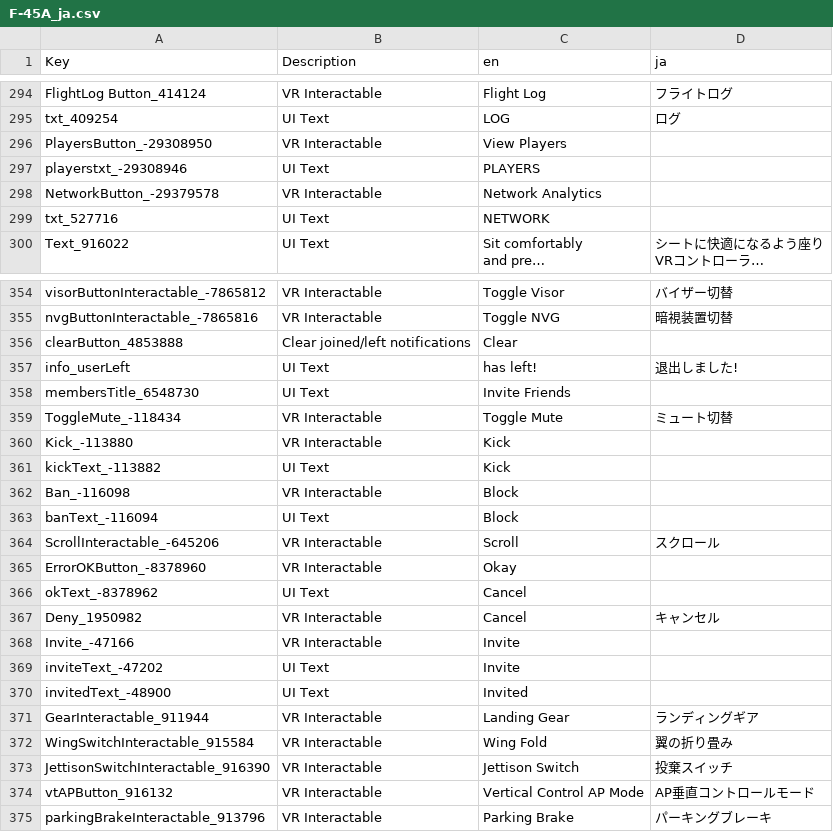
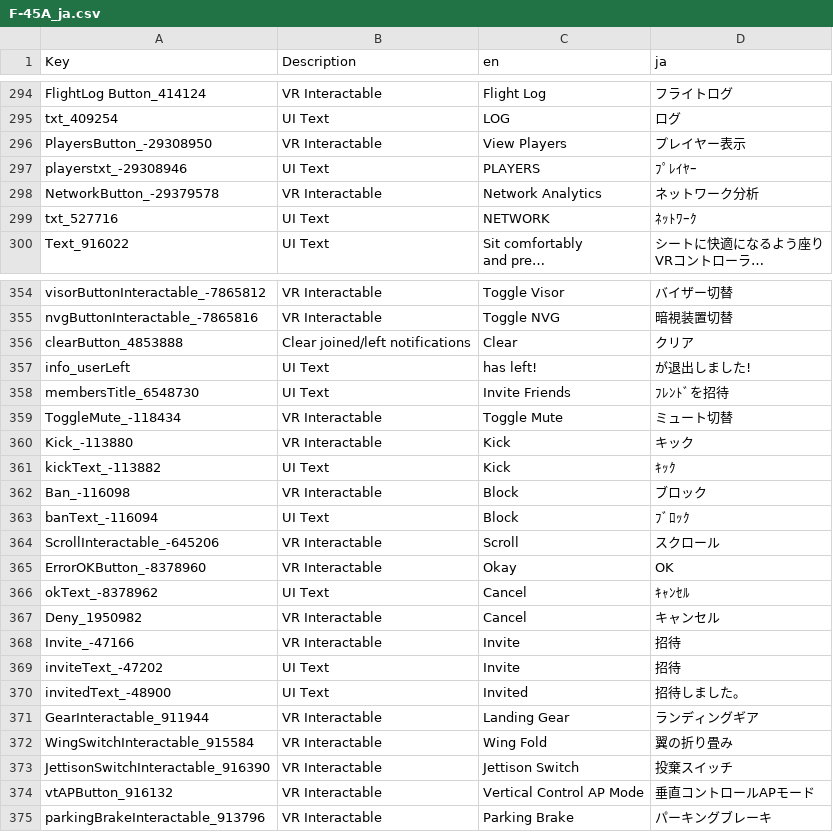
Before and after one commit to main1108/VTOLVR_JP, a CSV file: F-45A_ja.csv, drawn as a sheet; only a part is shown, gaps mark what is left out; long unchanged cells end in …; the diff covers the shown part only; the diff names each change by its address in the sheet, - before the commit and + after, or states it on an @@ line.

```diff
--- a/F-45A_ja.csv
+++ b/F-45A_ja.csv
-D296 (ja): (empty)
+D296 (ja): プレイヤー表示
-D297 (ja): (empty)
+D297 (ja): ﾌﾟﾚｲﾔｰ
-D298 (ja): (empty)
+D298 (ja): ネットワーク分析
-D299 (ja): (empty)
+D299 (ja): ﾈｯﾄﾜｰｸ
-D356 (ja): (empty)
+D356 (ja): クリア
-D357 (ja): 退出しました!
+D357 (ja): が退出しました!
-D358 (ja): (empty)
+D358 (ja): ﾌﾚﾝﾄﾞを招待
-D360 (ja): (empty)
+D360 (ja): キック
-D361 (ja): (empty)
+D361 (ja): ｷｯｸ
-D362 (ja): (empty)
+D362 (ja): ブロック
-D363 (ja): (empty)
+D363 (ja): ﾌﾞﾛｯｸ
-D365 (ja): (empty)
+D365 (ja): OK
-D366 (ja): (empty)
+D366 (ja): ｷｬﾝｾﾙ
-D368:D369 (ja): (empty)
+D368:D369 (ja): 招待
-D370 (ja): (empty)
+D370 (ja): 招待しました。
-D374 (ja): AP垂直コントロールモード
+D374 (ja): 垂直コントロールAPモード
```
Also changed, not shown: 24 edited cells elsewhere in this file, AV-42C_ja.csv, FA-26B_ja.csv, 1 other file.
